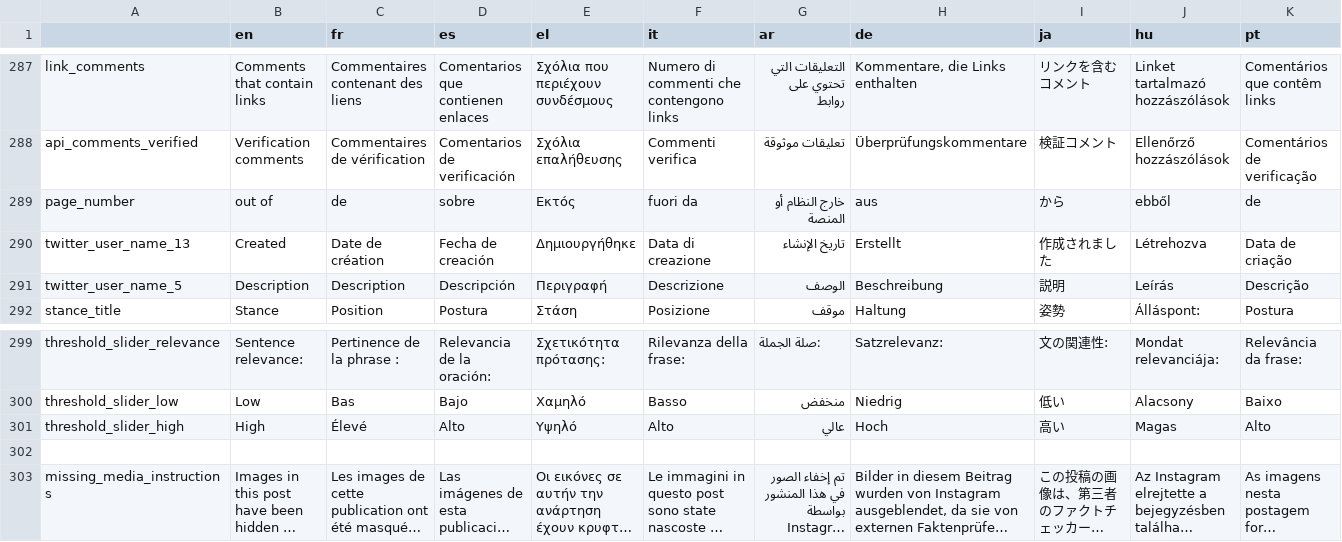
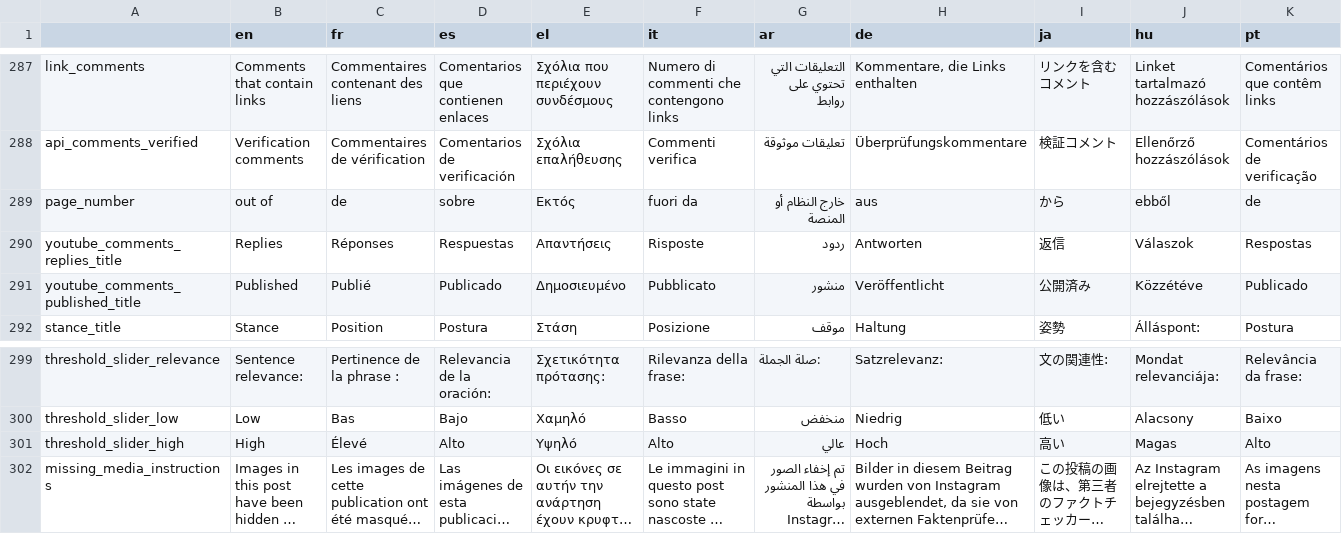
Before and after one commit to AFP-Medialab/InVID-Translations, a TSV file: components/NavItems/tools/Assistant.tsv, drawn as a sheet; only a part is shown, gaps mark what is left out; long unchanged cells end in …; removed rows and columns are numbered as before the commit, all else as after; the diff names each change by its address in the sheet, - before the commit and + after, or states it on an @@ line.

Commit message:
Added youtube_comments_replies_title and youtube_comments_published_title

```diff
--- a/components/NavItems/tools/Assistant.tsv
+++ b/components/NavItems/tools/Assistant.tsv
-row 290: twitter_user_name_13 | Created | Date de création | Fecha de creación | Δημιουργήθηκε | Data di creazione | تاريخ الإنشاء | Erstellt | 作成されました | Létrehozva | Data de criação
-row 291: twitter_user_name_5 | Description | Description | Descripción | Περιγραφή | Descrizione | الوصف | Beschreibung | 説明 | Leírás | Descrição
+row 290: youtube_comments_replies_title | Replies | Réponses | Respuestas | Απαντήσεις | Risposte | ردود | Antworten | 返信 | Válaszok | Respostas
+row 291: youtube_comments_published_title | Published | Publié | Publicado | Δημοσιευμένο | Pubblicato | منشور | Veröffentlicht | 公開済み | Közzétéve | Publicado
-row 302: (empty)
```
